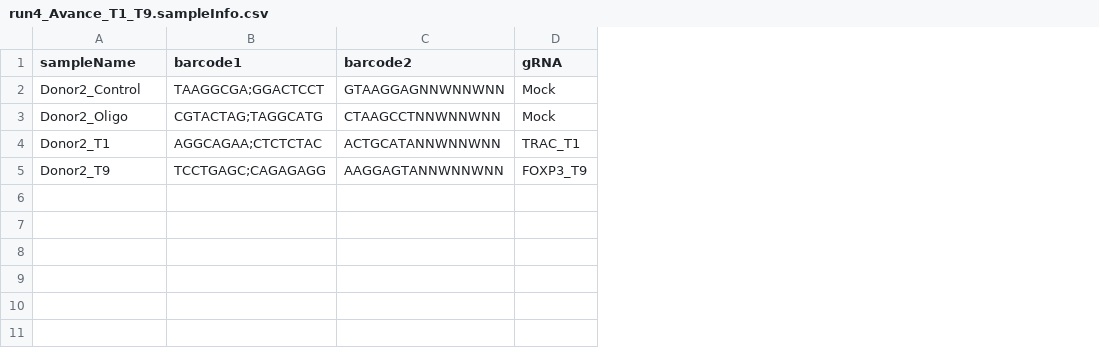
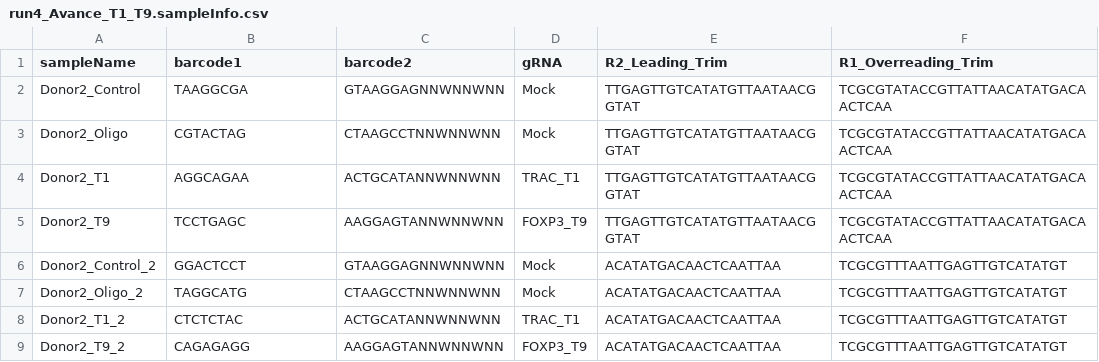
Before and after one commit to xianggenti/iGUIDE_xl, a CSV file: running_scripts/Run4/run4_Avance_T1_T9.sampleInfo.csv, drawn as a sheet; the diff names each change by its address in the sheet, - before the commit and + after, or states it on an @@ line.

```diff
--- a/running_scripts/Run4/run4_Avance_T1_T9.sampleInfo.csv
+++ b/running_scripts/Run4/run4_Avance_T1_T9.sampleInfo.csv
+column E (R2_Leading_Trim), rows 2-5: all TTGAGTTGTCATATGTTAATAACGGTAT
+column F (R1_Overreading_Trim), rows 2-5: all TCGCGTATACCGTTATTAACATATGACAACTCAA
-B2 (barcode1): TAAGGCGA;GGACTCCT
+B2 (barcode1): TAAGGCGA
-B3 (barcode1): CGTACTAG;TAGGCATG
+B3 (barcode1): CGTACTAG
-B4 (barcode1): AGGCAGAA;CTCTCTAC
+B4 (barcode1): AGGCAGAA
-B5 (barcode1): TCCTGAGC;CAGAGAGG
+B5 (barcode1): TCCTGAGC
+row 6: Donor2_Control_2 | GGACTCCT | GTAAGGAGNNWNNWNN | Mock | ACATATGACAACTCAATTAA | TCGCGTTTAATTGAGTTGTCATATGT
+row 7: Donor2_Oligo_2 | TAGGCATG | CTAAGCCTNNWNNWNN | Mock | ACATATGACAACTCAATTAA | TCGCGTTTAATTGAGTTGTCATATGT
+row 8: Donor2_T1_2 | CTCTCTAC | ACTGCATANNWNNWNN | TRAC_T1 | ACATATGACAACTCAATTAA | TCGCGTTTAATTGAGTTGTCATATGT
+row 9: Donor2_T9_2 | CAGAGAGG | AAGGAGTANNWNNWNN | FOXP3_T9 | ACATATGACAACTCAATTAA | TCGCGTTTAATTGAGTTGTCATATGT
```
Also changed, not shown: running_scripts/Run1/run1_Avance_T1_T9.sampleInfo.csv, running_scripts/Run9_3/run9_3_Avance_T1_T9.sampleInfo.csv, 17 other files.
